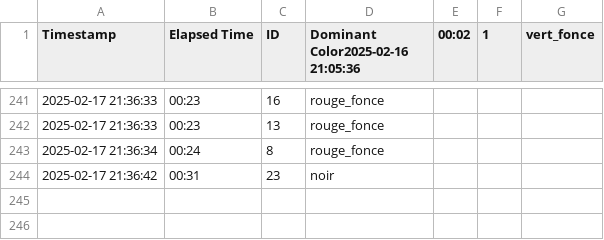
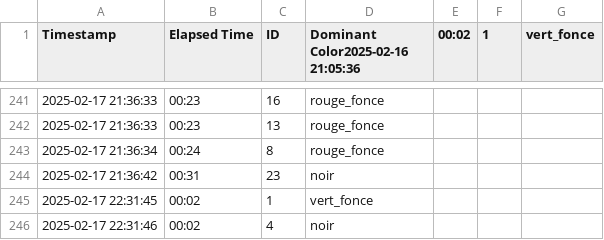
Before and after one commit to rocotr84/compteur-de-l-heure, a CSV file: Camera_macbeth_main/detections.csv, drawn as a sheet; only a part is shown, gaps mark what is left out; the diff names each change by its address in the sheet, - before the commit and + after, or states it on an @@ line.

```diff
--- a/Camera_macbeth_main/detections.csv
+++ b/Camera_macbeth_main/detections.csv
+row 245: 2025-02-17 22:31:45 | 00:02 | 1 | vert_fonce
+row 246: 2025-02-17 22:31:46 | 00:02 | 4 | noir
```
Also changed, not shown: 2 other files.
